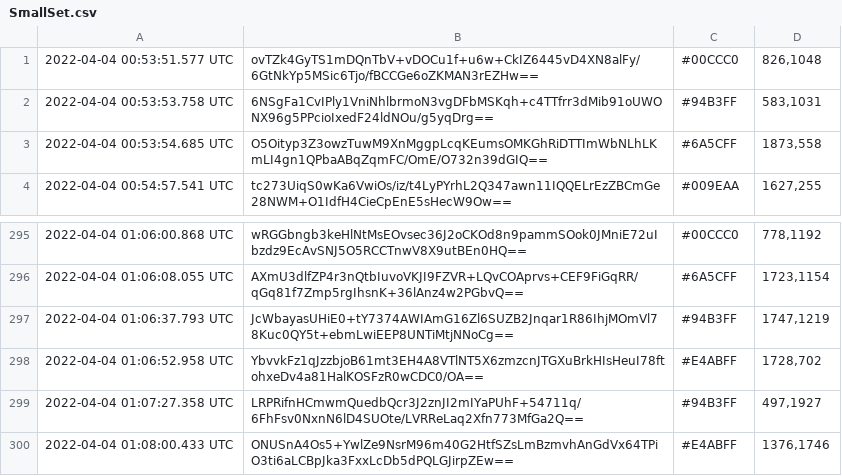
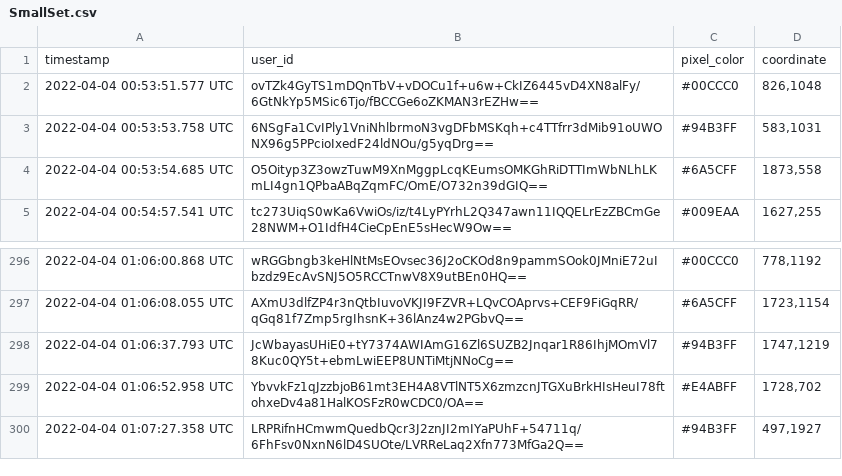
Before and after one commit to Lwessel812/Place-Data, a CSV file: SmallSet.csv, drawn as a sheet; only a part is shown, gaps mark what is left out; removed rows and columns are numbered as before the commit, all else as after; the diff names each change by its address in the sheet, - before the commit and + after, or states it on an @@ line.

```diff
--- a/SmallSet.csv
+++ b/SmallSet.csv
+row 1: timestamp | user_id | pixel_color | coordinate
-row 300: 2022-04-04 01:08:00.433 UTC | ONUSnA4Os5+YwlZe9NsrM96m40G2HtfSZsLmBzmvhAnGdVx64TPiO3ti6aLCBpJka3FxxLcDb5dPQLGJirpZEw== | #E4ABFF | 1376,1746
```
Also changed, not shown: 4 other files.
